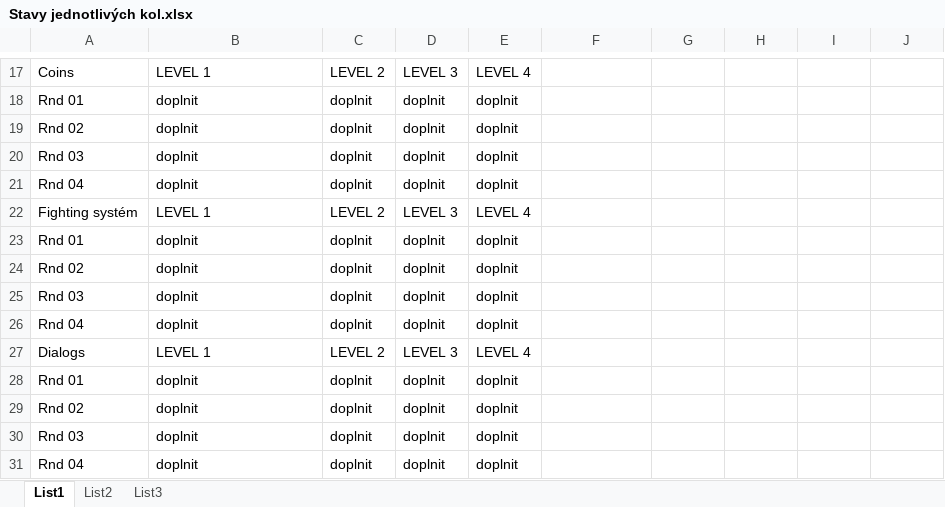
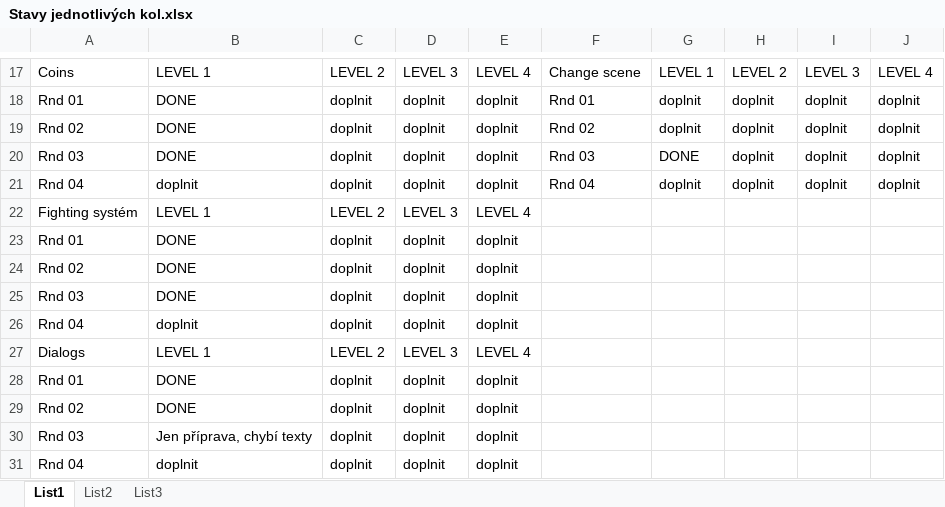
Before and after one commit to underworlds/Path-of-forgotten-warrior, an Excel workbook: Stavy jednotlivých kol.xlsx, sheet List1, drawn as a sheet; only a part is shown, gaps mark what is left out; values as stored, in another font and other column widths than the file's, no cell formats; the diff covers the shown part only; the diff names each change by its address in the sheet, - before the commit and + after, or states it on an @@ line.

```diff
--- a/Stavy jednotlivých kol.xlsx (sheet List1)
+++ b/Stavy jednotlivých kol.xlsx (sheet List1)
-F17: (empty)
+F17: Change scene
-G17: (empty)
+G17: LEVEL 1
-H17: (empty)
+H17: LEVEL 2
-I17: (empty)
+I17: LEVEL 3
-J17: (empty)
+J17: LEVEL 4
-B18:B20: doplnit
+B18:B20: DONE
-F18: (empty)
+F18: Rnd 01
-G18:G19: (empty)
+G18:G19: doplnit
-H18:H21: (empty)
+H18:H21: doplnit
-I18:I21: (empty)
+I18:I21: doplnit
-J18:J21: (empty)
+J18:J21: doplnit
-F19: (empty)
+F19: Rnd 02
-F20: (empty)
+F20: Rnd 03
-G20: (empty)
+G20: DONE
-F21: (empty)
+F21: Rnd 04
-G21: (empty)
+G21: doplnit
-B23:B25: doplnit
+B23:B25: DONE
-B28:B29: doplnit
+B28:B29: DONE
-B30: doplnit
+B30: Jen příprava, chybí texty
```
Also changed, not shown: 1 added row, 1 removed row and 52 edited cells elsewhere in this sheet, cell formats, 58 other files.
